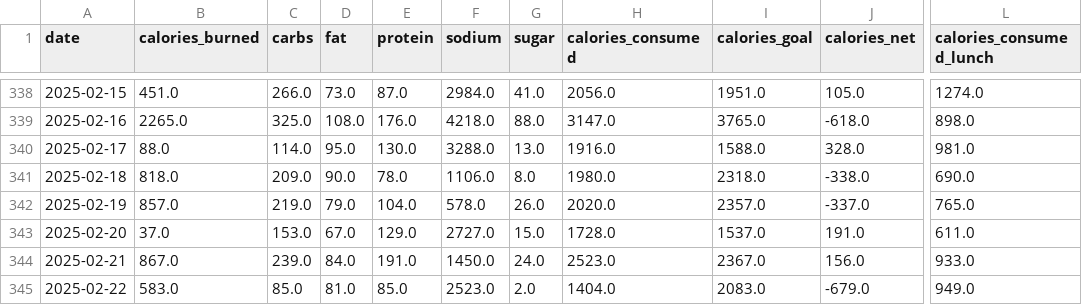
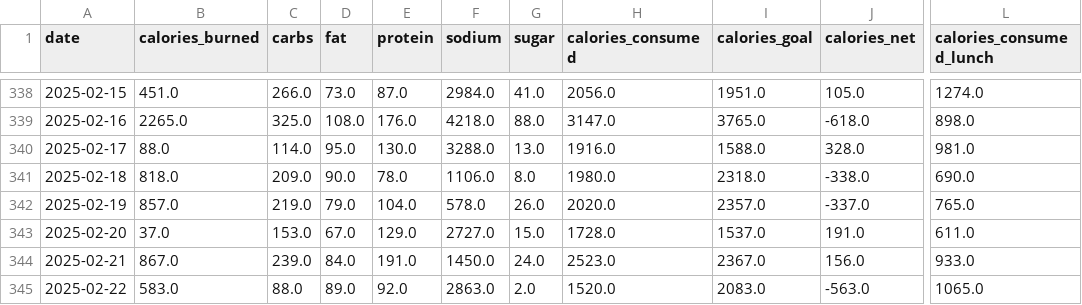
Before and after one commit to arequenai/Health-AR, a CSV file: data/mfp_daily.csv, drawn as a sheet; only a part is shown, gaps mark what is left out; the diff names each change by its address in the sheet, - before the commit and + after, or states it on an @@ line.

```diff
--- a/data/mfp_daily.csv
+++ b/data/mfp_daily.csv
-C345 (carbs): 85.0
+C345 (carbs): 88.0
-D345 (fat): 81.0
+D345 (fat): 89.0
-E345 (protein): 85.0
+E345 (protein): 92.0
-F345 (sodium): 2523.0
+F345 (sodium): 2863.0
-H345 (calories_consumed): 1404.0
+H345 (calories_consumed): 1520.0
-J345 (calories_net): -679.0
+J345 (calories_net): -563.0
-L345 (calories_consumed_lunch): 949.0
+L345 (calories_consumed_lunch): 1065.0
```
Also changed, not shown: data/garmin_daily.csv, data/mfp_meals.csv, 2 other files.
